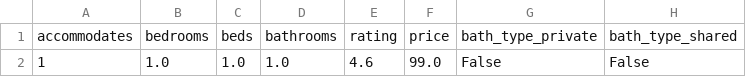
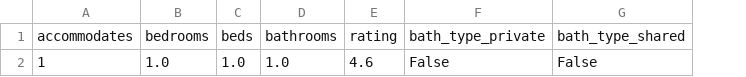
Before and after one commit to jiangchenchen000/Airbnb-Pricing-and-Crime-in-Seattle, a CSV file: project-demo/data/default_input.csv, drawn as a sheet; only a part is shown; the diff names each change by its address in the sheet, - before the commit and + after, or states it on an @@ line.

```diff
--- a/project-demo/data/default_input.csv
+++ b/project-demo/data/default_input.csv
-column F, rows 1-2: price | 99.0
```
Also changed, not shown: 1 other file.
